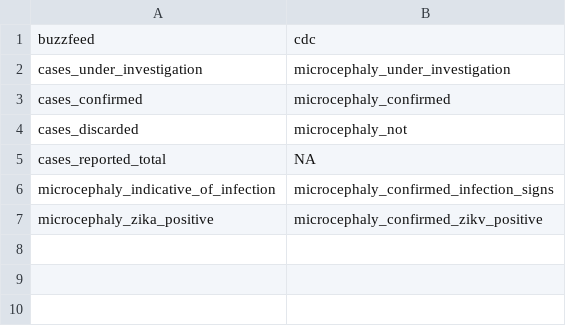
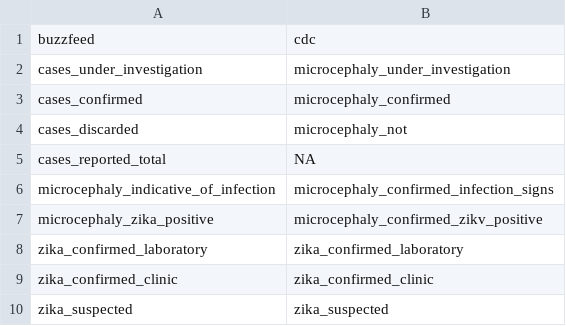
Before and after one commit to ndssl/zika_data_to_cdc, a CSV file: data/buzzfeed_recodes.csv, drawn as a sheet; the diff names each change by its address in the sheet, - before the commit and + after, or states it on an @@ line.

Commit message:
recodes used for colombia municipal
the values are the same (for now at least)

```diff
--- a/data/buzzfeed_recodes.csv
+++ b/data/buzzfeed_recodes.csv
+row 8: zika_confirmed_laboratory | zika_confirmed_laboratory
+row 9: zika_confirmed_clinic | zika_confirmed_clinic
+row 10: zika_suspected | zika_suspected
```
